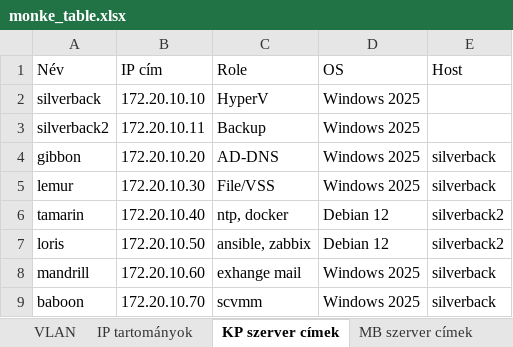
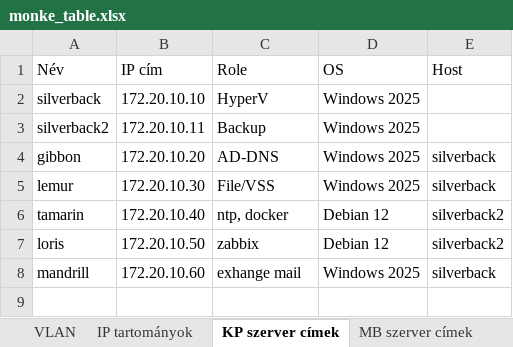
Before and after one commit to Nagy-RaffayBarnabas/Monke_Bricks, an Excel workbook: monke_table.xlsx, sheet KP szerver címek, drawn as a sheet; values as stored, in another font and other column widths than the file's, no borders; the diff names each change by its address in the sheet, - before the commit and + after, or states it on an @@ line.

```diff
--- a/monke_table.xlsx (sheet KP szerver címek)
+++ b/monke_table.xlsx (sheet KP szerver címek)
-C7 (Role): ansible, zabbix
+C7 (Role): zabbix
-row 9: baboon | 172.20.10.70 | scvmm | Windows 2025 | silverback
```
Also changed, not shown: 3 other files.
